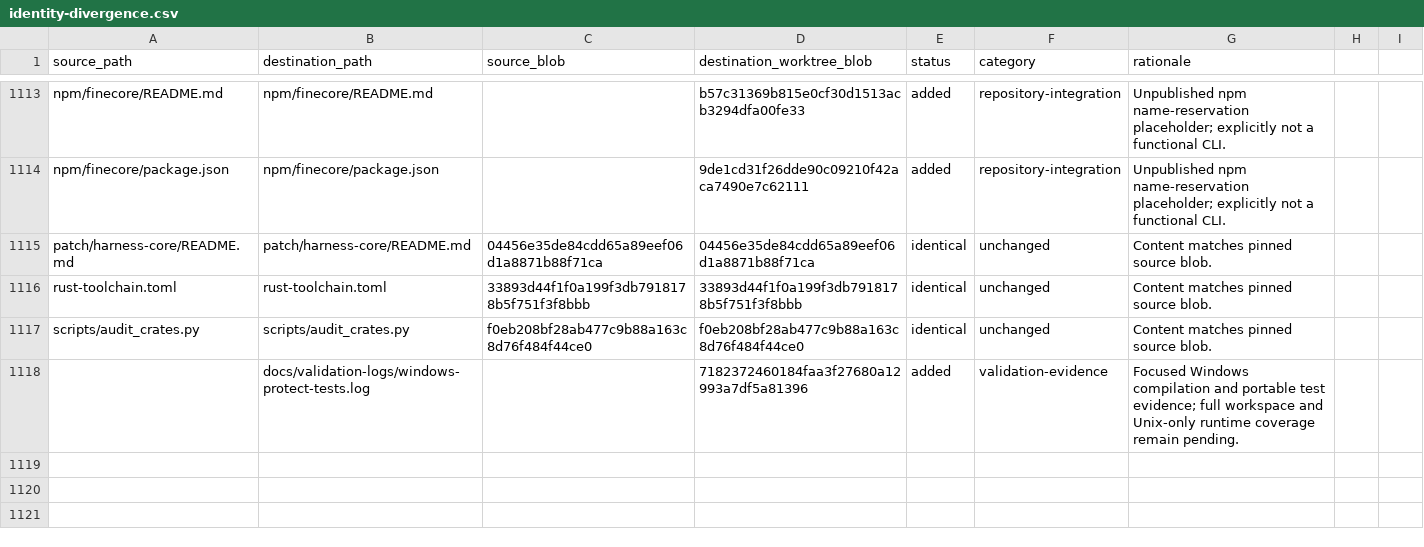
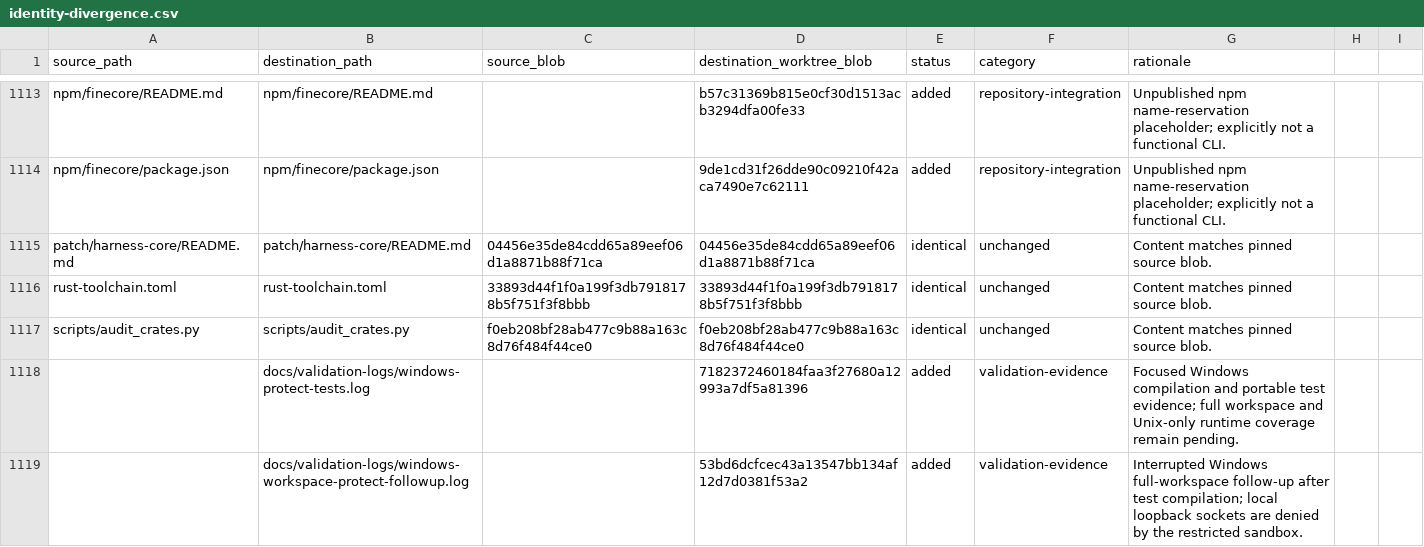
Before and after one commit to oigorbrito/FineCore, a CSV file: docs/identity-divergence.csv, drawn as a sheet; only a part is shown, gaps mark what is left out; the diff names each change by its address in the sheet, - before the commit and + after, or states it on an @@ line.

Commit message:
docs(validation): record Windows workspace sandbox blocker

```diff
--- a/docs/identity-divergence.csv
+++ b/docs/identity-divergence.csv
+row 1119:  | docs/validation-logs/windows-workspace-protect-followup.log |  | 53bd6dcfcec43a13547bb134af12d7d0381f53a2 | added | validation-evidence | Interrupted Windows full-workspace follow-up after test compilation; local loopback sockets are denied by the restricted sandbox.
```
Also changed, not shown: 1 other file.
